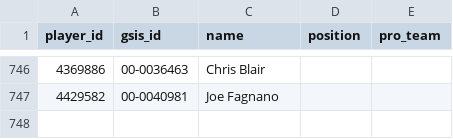
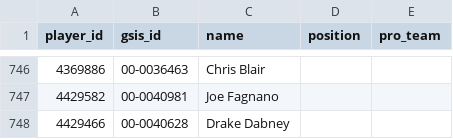
Before and after one commit to nickguarriello/Fantasy-Football, a CSV file: data/player-crosswalk.csv, drawn as a sheet; only a part is shown, gaps mark what is left out; the diff names each change by its address in the sheet, - before the commit and + after, or states it on an @@ line.

```diff
--- a/data/player-crosswalk.csv
+++ b/data/player-crosswalk.csv
+row 748: 4429466 | 00-0040628 | Drake Dabney
```
Also changed, not shown: 5 other files.
